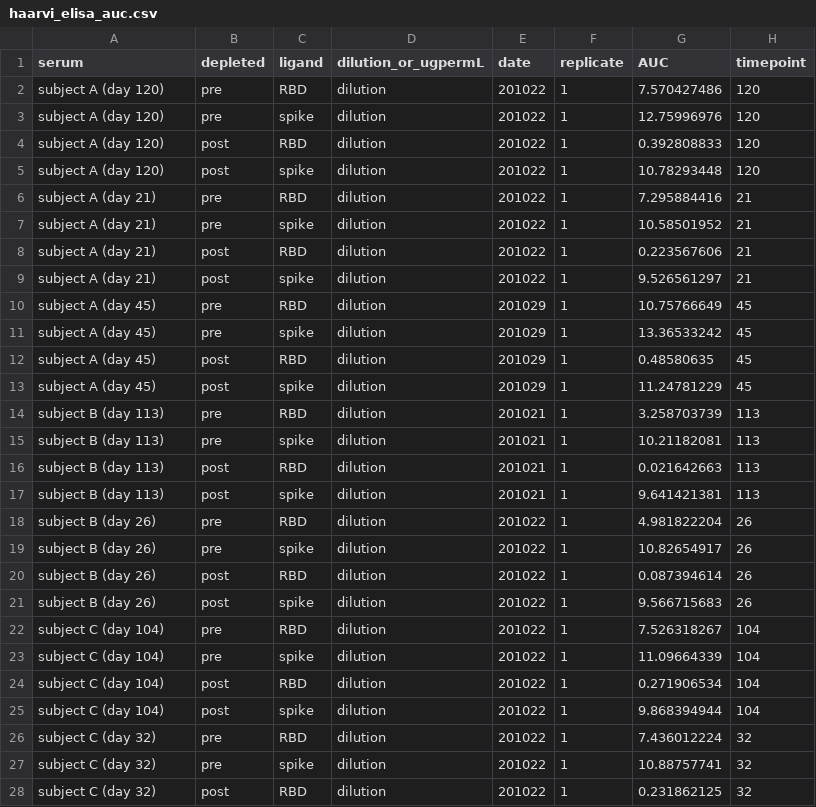
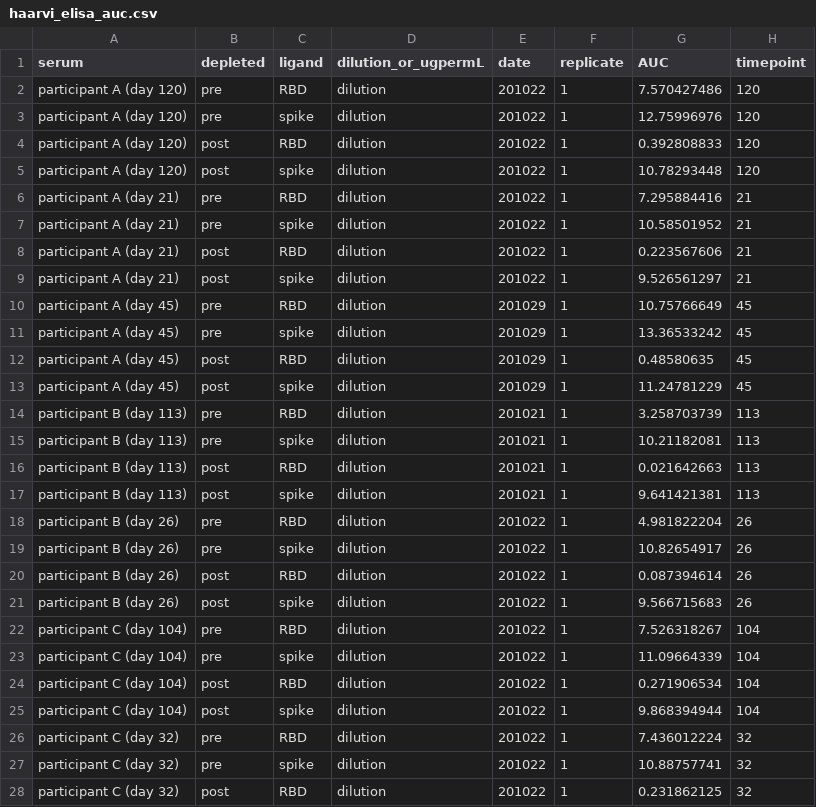
Before and after one commit to jbloomlab/SARS-CoV-2-RBD_MAP_Moderna, a CSV file: experimental_data/data/haarvi_elisa_auc.csv, drawn as a sheet; only a part is shown; the diff covers the shown part only.

```diff
--- a/experimental_data/data/haarvi_elisa_auc.csv
+++ b/experimental_data/data/haarvi_elisa_auc.csv
@@ -1,28 +1,28 @@
 serum,depleted,ligand,dilution_or_ugpermL,date,replicate,AUC,timepoint
-subject A (day 120),pre,RBD,dilution,201022,1,7.570427486,120
-subject A (day 120),pre,spike,dilution,201022,1,12.75996976,120
-subject A (day 120),post,RBD,dilution,201022,1,0.392808833,120
-subject A (day 120),post,spike,dilution,201022,1,10.78293448,120
-subject A (day 21),pre,RBD,dilution,201022,1,7.295884416,21
-subject A (day 21),pre,spike,dilution,201022,1,10.58501952,21
-subject A (day 21),post,RBD,dilution,201022,1,0.223567606,21
-subject A (day 21),post,spike,dilution,201022,1,9.526561297,21
-subject A (day 45),pre,RBD,dilution,201029,1,10.75766649,45
-subject A (day 45),pre,spike,dilution,201029,1,13.36533242,45
-subject A (day 45),post,RBD,dilution,201029,1,0.48580635,45
-subject A (day 45),post,spike,dilution,201029,1,11.24781229,45
-subject B (day 113),pre,RBD,dilution,201021,1,3.258703739,113
-subject B (day 113),pre,spike,dilution,201021,1,10.21182081,113
-subject B (day 113),post,RBD,dilution,201021,1,0.021642663,113
-subject B (day 113),post,spike,dilution,201021,1,9.641421381,113
-subject B (day 26),pre,RBD,dilution,201022,1,4.981822204,26
-subject B (day 26),pre,spike,dilution,201022,1,10.82654917,26
-subject B (day 26),post,RBD,dilution,201022,1,0.087394614,26
-subject B (day 26),post,spike,dilution,201022,1,9.566715683,26
-subject C (day 104),pre,RBD,dilution,201022,1,7.526318267,104
-subject C (day 104),pre,spike,dilution,201022,1,11.09664339,104
-subject C (day 104),post,RBD,dilution,201022,1,0.271906534,104
-subject C (day 104),post,spike,dilution,201022,1,9.868394944,104
-subject C (day 32),pre,RBD,dilution,201022,1,7.436012224,32
-subject C (day 32),pre,spike,dilution,201022,1,10.88757741,32
-subject C (day 32),post,RBD,dilution,201022,1,0.231862125,32
+participant A (day 120),pre,RBD,dilution,201022,1,7.570427486,120
+participant A (day 120),pre,spike,dilution,201022,1,12.75996976,120
+participant A (day 120),post,RBD,dilution,201022,1,0.392808833,120
+participant A (day 120),post,spike,dilution,201022,1,10.78293448,120
+participant A (day 21),pre,RBD,dilution,201022,1,7.295884416,21
+participant A (day 21),pre,spike,dilution,201022,1,10.58501952,21
+participant A (day 21),post,RBD,dilution,201022,1,0.223567606,21
+participant A (day 21),post,spike,dilution,201022,1,9.526561297,21
+participant A (day 45),pre,RBD,dilution,201029,1,10.75766649,45
+participant A (day 45),pre,spike,dilution,201029,1,13.36533242,45
+participant A (day 45),post,RBD,dilution,201029,1,0.48580635,45
+participant A (day 45),post,spike,dilution,201029,1,11.24781229,45
+participant B (day 113),pre,RBD,dilution,201021,1,3.258703739,113
+participant B (day 113),pre,spike,dilution,201021,1,10.21182081,113
+participant B (day 113),post,RBD,dilution,201021,1,0.021642663,113
+participant B (day 113),post,spike,dilution,201021,1,9.641421381,113
+participant B (day 26),pre,RBD,dilution,201022,1,4.981822204,26
+participant B (day 26),pre,spike,dilution,201022,1,10.82654917,26
+participant B (day 26),post,RBD,dilution,201022,1,0.087394614,26
+participant B (day 26),post,spike,dilution,201022,1,9.566715683,26
+participant C (day 104),pre,RBD,dilution,201022,1,7.526318267,104
+participant C (day 104),pre,spike,dilution,201022,1,11.09664339,104
+participant C (day 104),post,RBD,dilution,201022,1,0.271906534,104
+participant C (day 104),post,spike,dilution,201022,1,9.868394944,104
+participant C (day 32),pre,RBD,dilution,201022,1,7.436012224,32
+participant C (day 32),pre,spike,dilution,201022,1,10.88757741,32
+participant C (day 32),post,RBD,dilution,201022,1,0.231862125,32
```
Also changed, not shown: 113 edited cells elsewhere in this file, experimental_data/data/haarvi_rbd_depletion_foldchange_ic50.csv, experimental_data/results/rbd_absorptions/elisa_auc.csv, 16 other files.
